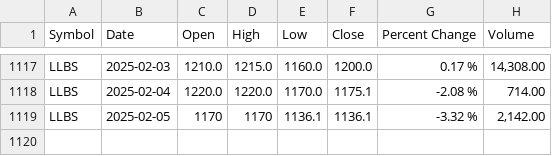
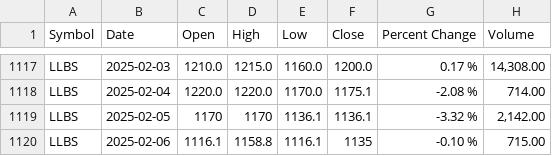
Before and after one commit to Pragyanadhikari/Major-Project-UI, a CSV file: Backend/LLBS.csv, drawn as a sheet; only a part is shown, gaps mark what is left out.

Commit message:
data update

```diff
--- a/Backend/LLBS.csv
+++ b/Backend/LLBS.csv
@@ -1119 +1119,2 @@ LLBS,2025-02-04,1220.0,1220.0,1170.0,1175.1,-2.08 %,714.00
 LLBS,2025-02-05,1170,1170,1136.1,1136.1,-3.32 %,"2,142.00"
+LLBS,2025-02-06,1116.1,1158.8,1116.1,1135,-0.10 %,"715.00"
```
